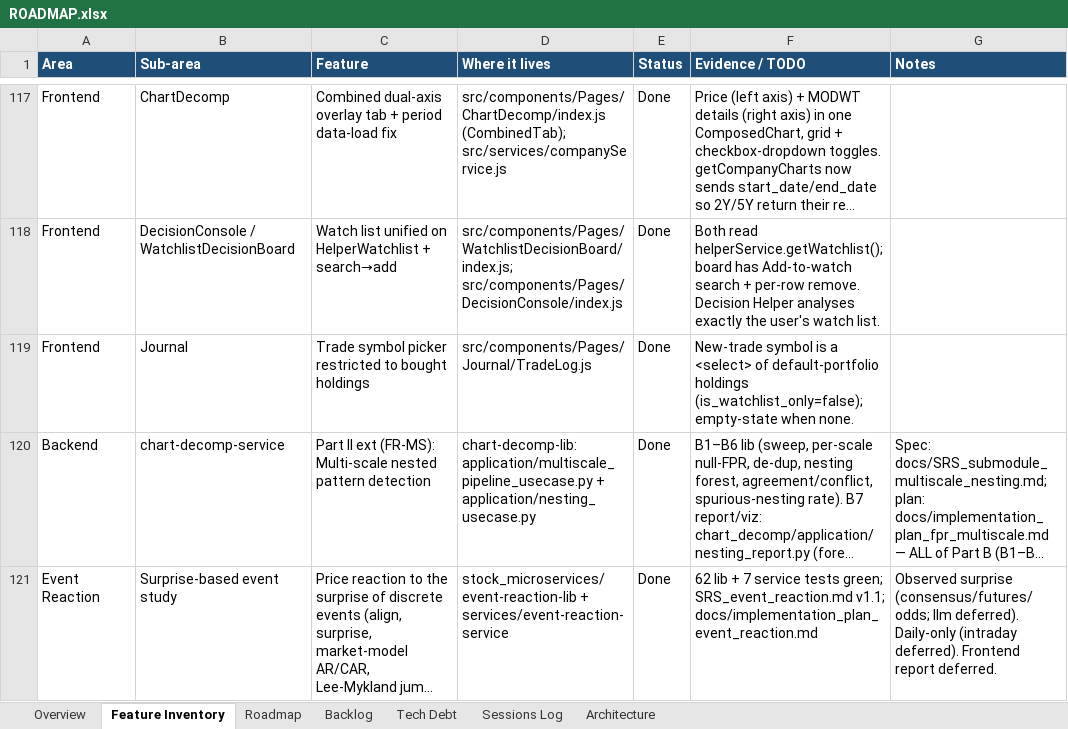
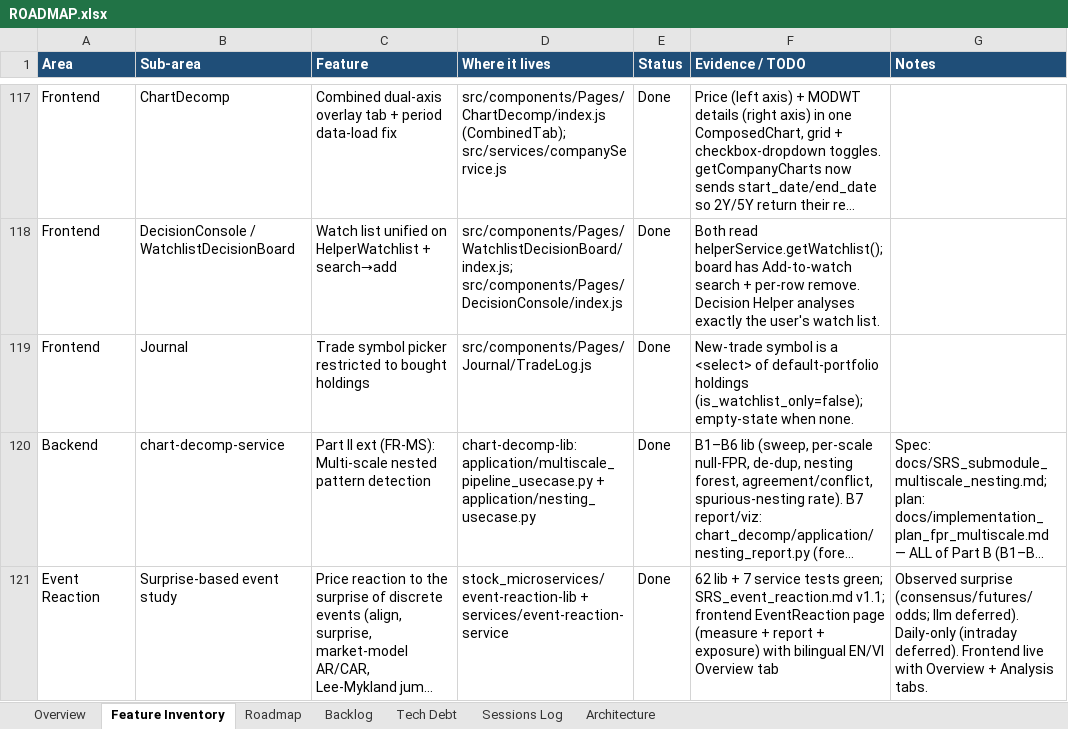
Before and after one commit to Tuanph1970/all_projects, an Excel workbook: stockpredict/ROADMAP.xlsx, sheet Feature Inventory, drawn as a sheet; only a part is shown, gaps mark what is left out; long unchanged cells end in …; values as stored, in another font and other column widths than the file's, no borders; conditional formats not drawn; the diff names each change by its address in the sheet, - before the commit and + after, or states it on an @@ line.

```diff
--- a/stockpredict/ROADMAP.xlsx (sheet Feature Inventory)
+++ b/stockpredict/ROADMAP.xlsx (sheet Feature Inventory)
-F121 (Evidence / TODO): …SRS_event_reaction.md v1.1; docs/implementation_plan_event_reaction.md
+F121 (Evidence / TODO): …SRS_event_reaction.md v1.1; frontend EventReaction page (measure + report + exposure) with bilingual EN/VI Overview tab
-G121 (Notes): …deferred). Frontend report deferred.
+G121 (Notes): …deferred). Frontend live with Overview + Analysis tabs.
```
Also changed, not shown: sheet Sessions Log, 4 other files.
